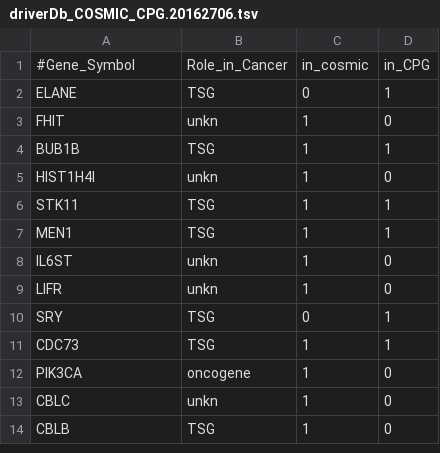
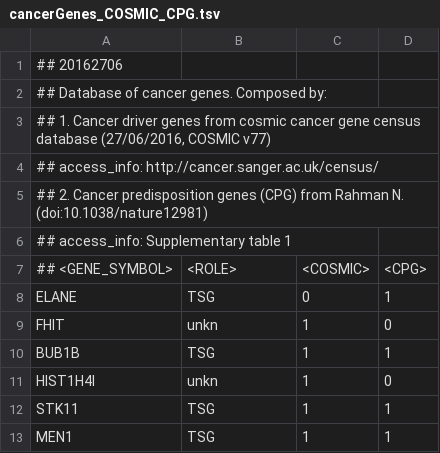
Before and after one commit to brguez/MEIBA, a TSV file: ref/cancerGenes_COSMIC_CPG.tsv (was ref/driverDb_COSMIC_CPG.20162706.tsv), drawn as a sheet; only a part is shown; the shorter side is filled out with more unchanged rows; removed rows and columns are numbered as before the commit, all else as after; the diff names each change by its address in the sheet, - before the commit and + after, or states it on an @@ line.

Commit message:
Renamed and added header to cancer genes database

```diff
--- a/ref/driverDb_COSMIC_CPG.20162706.tsv
+++ b/ref/cancerGenes_COSMIC_CPG.tsv
-row 1: #Gene_Symbol | Role_in_Cancer | in_cosmic | in_CPG
+row 1: ## 20162706
+row 2: ## Database of cancer genes. Composed by:
+row 3: ## 1. Cancer driver genes from cosmic cancer gene census database (27/06/2016, COSMIC v77)
+row 4: ## access_info: http://cancer.sanger.ac.uk/census/
+row 5: ## 2. Cancer predisposition genes (CPG) from Rahman N. (doi:10.1038/nature12981)
+row 6: ## access_info: Supplementary table 1
+row 7: ## <GENE_SYMBOL> | <ROLE> | <COSMIC> | <CPG>
```
